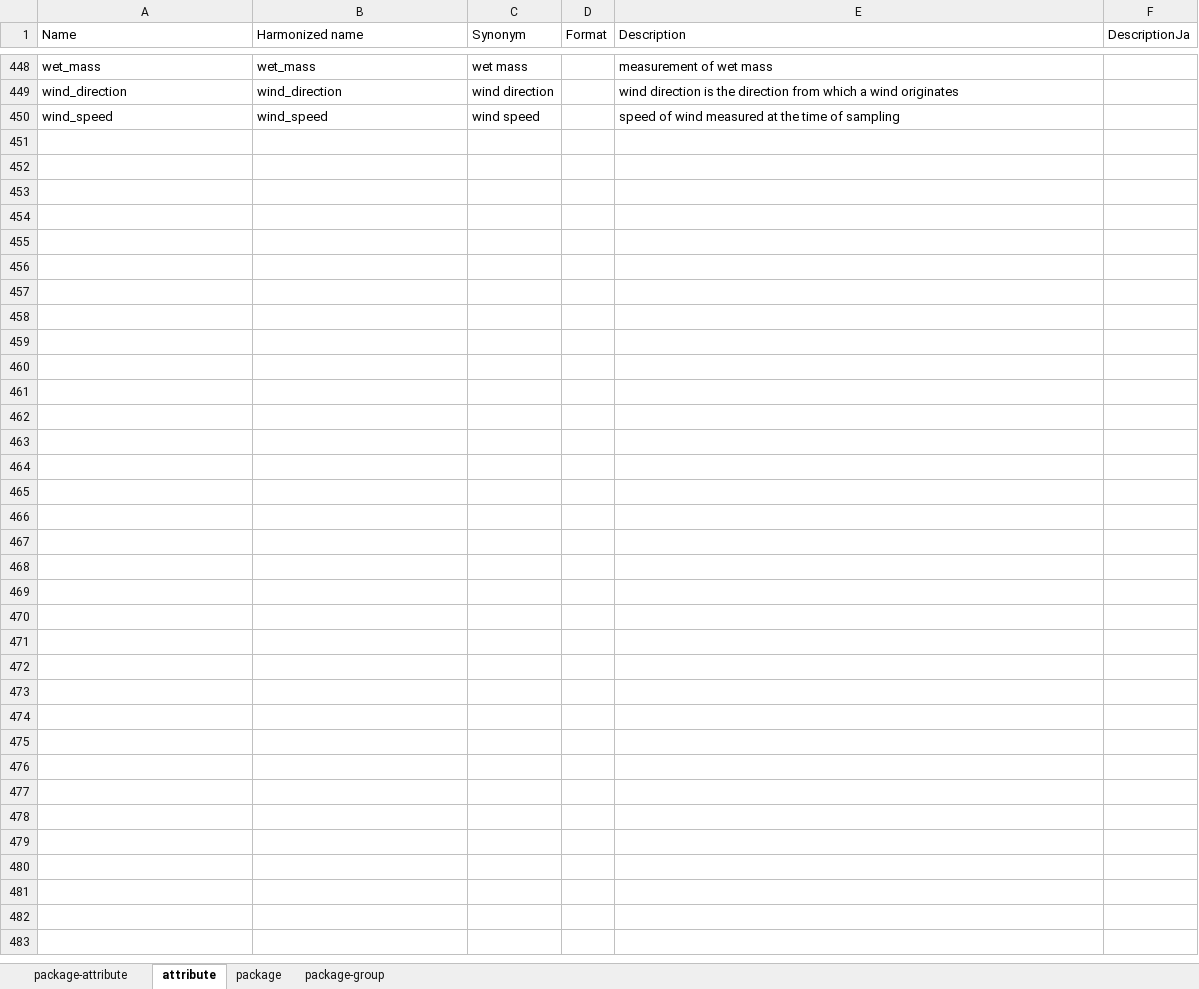
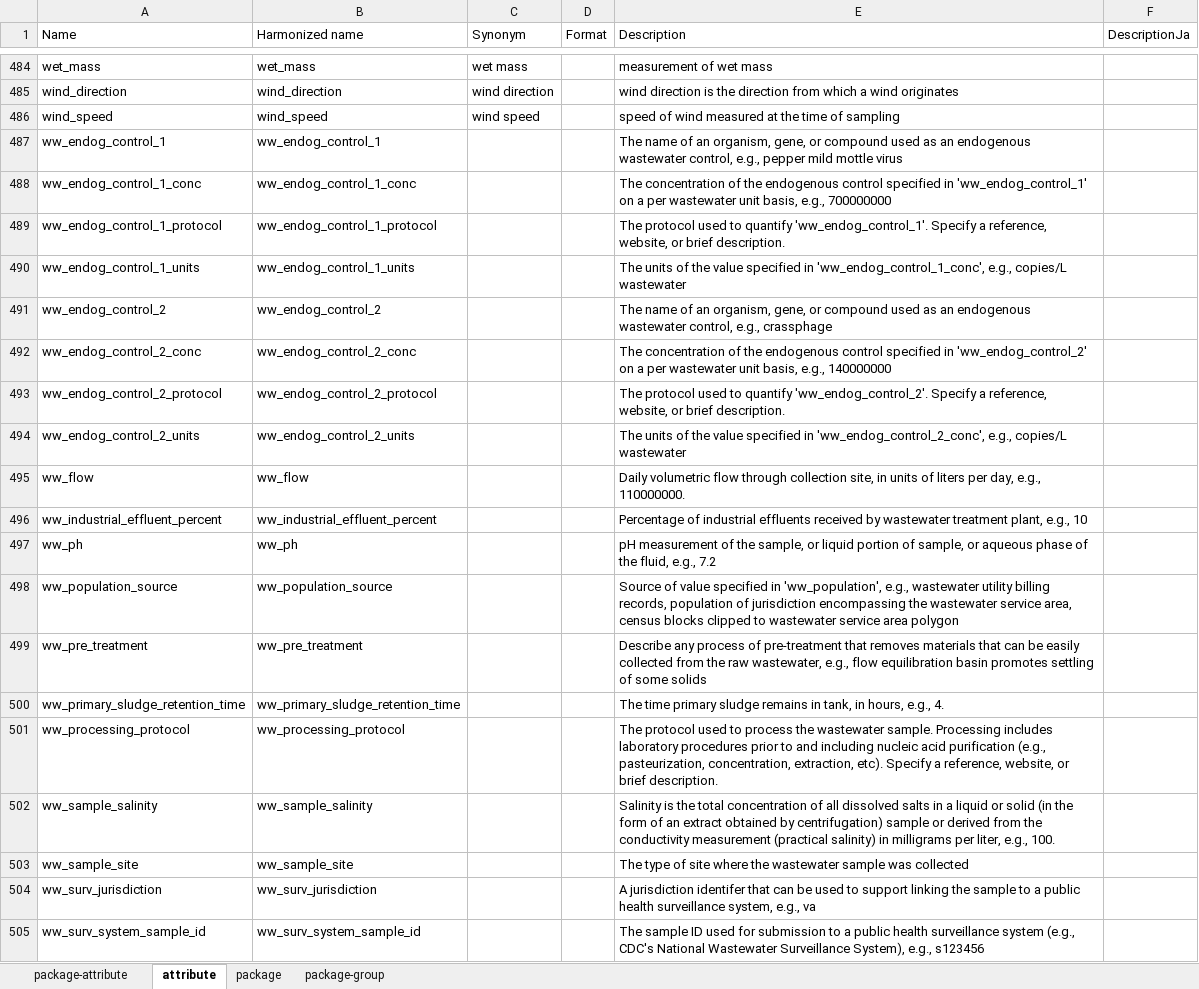
Before and after one commit to ddbj/pub, an Excel workbook: docs/biosample/packages/archives/ddbj_biosample_definition_table_v1.4.0.xlsx, sheet attribute, drawn as a sheet; only a part is shown, gaps mark what is left out; values as stored, in another font and other column widths than the file's, no borders; 1 other sheet too large or unreadable and not compared; the diff covers the shown part only; the diff names each change by its address in the sheet, - before the commit and + after, or states it on an @@ line.

```diff
--- a/docs/biosample/packages/archives/ddbj_biosample_definition_table_v1.4.0.xlsx (sheet attribute)
+++ b/docs/biosample/packages/archives/ddbj_biosample_definition_table_v1.4.0.xlsx (sheet attribute)
+row 487: ww_endog_control_1 | ww_endog_control_1 |  |  | The name of an organism, gene, or compound used as an endogenous wastewater control, e.g., pepper mild mottle virus
+row 488: ww_endog_control_1_conc | ww_endog_control_1_conc |  |  | The concentration of the endogenous control specified in 'ww_endog_control_1' on a per wastewater unit basis, e.g., 700000000
+row 489: ww_endog_control_1_protocol | ww_endog_control_1_protocol |  |  | The protocol used to quantify 'ww_endog_control_1'. Specify a reference, website, or brief description.
+row 490: ww_endog_control_1_units | ww_endog_control_1_units |  |  | The units of the value specified in 'ww_endog_control_1_conc', e.g., copies/L wastewater
+row 491: ww_endog_control_2 | ww_endog_control_2 |  |  | The name of an organism, gene, or compound used as an endogenous wastewater control, e.g., crassphage
+row 492: ww_endog_control_2_conc | ww_endog_control_2_conc |  |  | The concentration of the endogenous control specified in 'ww_endog_control_2' on a per wastewater unit basis, e.g., 140000000
+row 493: ww_endog_control_2_protocol | ww_endog_control_2_protocol |  |  | The protocol used to quantify 'ww_endog_control_2'. Specify a reference, website, or brief description.
+row 494: ww_endog_control_2_units | ww_endog_control_2_units |  |  | The units of the value specified in 'ww_endog_control_2_conc', e.g., copies/L wastewater
+row 495: ww_flow | ww_flow |  |  | Daily volumetric flow through collection site, in units of liters per day, e.g., 110000000.
+row 496: ww_industrial_effluent_percent | ww_industrial_effluent_percent |  |  | Percentage of industrial effluents received by wastewater treatment plant, e.g., 10
+row 497: ww_ph | ww_ph |  |  | pH measurement of the sample, or liquid portion of sample, or aqueous phase of the fluid, e.g., 7.2
+row 498: ww_population_source | ww_population_source |  |  | Source of value specified in 'ww_population', e.g., wastewater utility billing records, population of jurisdiction encompassing the wastewater service area, census blocks clipped to wastewater service area polygon
+row 499: ww_pre_treatment | ww_pre_treatment |  |  | Describe any process of pre-treatment that removes materials that can be easily collected from the raw wastewater, e.g., flow equilibration basin promotes settling of some solids
+row 500: ww_primary_sludge_retention_time | ww_primary_sludge_retention_time |  |  | The time primary sludge remains in tank, in hours, e.g., 4.
+row 501: ww_processing_protocol | ww_processing_protocol |  |  | The protocol used to process the wastewater sample. Processing includes laboratory procedures prior to and including nucleic acid purification (e.g., pasteurization, concentration, extraction, etc). Specify a reference, website, or brief description.
+row 502: ww_sample_salinity | ww_sample_salinity |  |  | Salinity is the total concentration of all dissolved salts in a liquid or solid (in the form of an extract obtained by centrifugation) sample or derived from the conductivity measurement (practical salinity) in milligrams per liter, e.g., 100.
+row 503: ww_sample_site | ww_sample_site |  |  | The type of site where the wastewater sample was collected
+row 504: ww_surv_jurisdiction | ww_surv_jurisdiction |  |  | A jurisdiction identifer that can be used to support linking the sample to a public health surveillance system, e.g., va
+row 505: ww_surv_system_sample_id | ww_surv_system_sample_id |  |  | The sample ID used for submission to a public health surveillance system (e.g., CDC's National Wastewater Surveillance System), e.g., s123456
```
Also changed, not shown: 53 added rows and 1 removed row elsewhere in this sheet, sheet package, sheet package-group, 2 other files.
